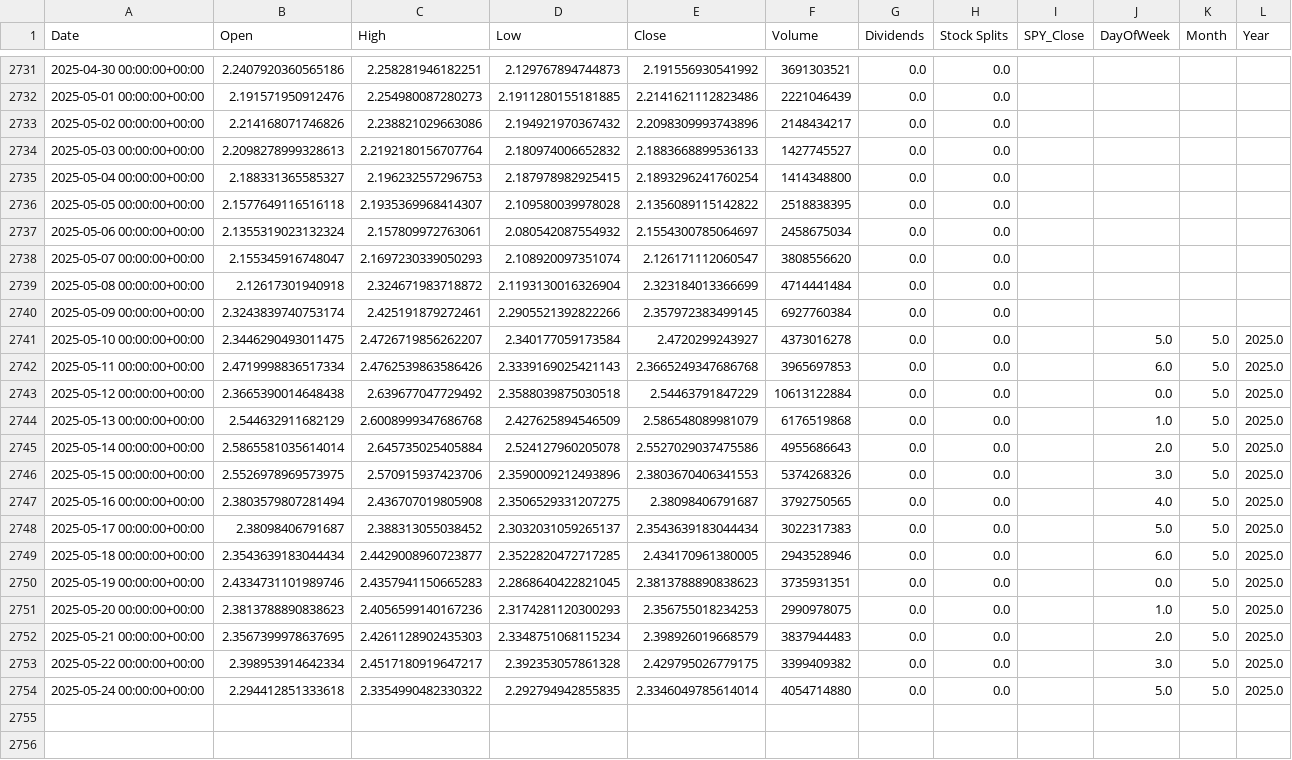
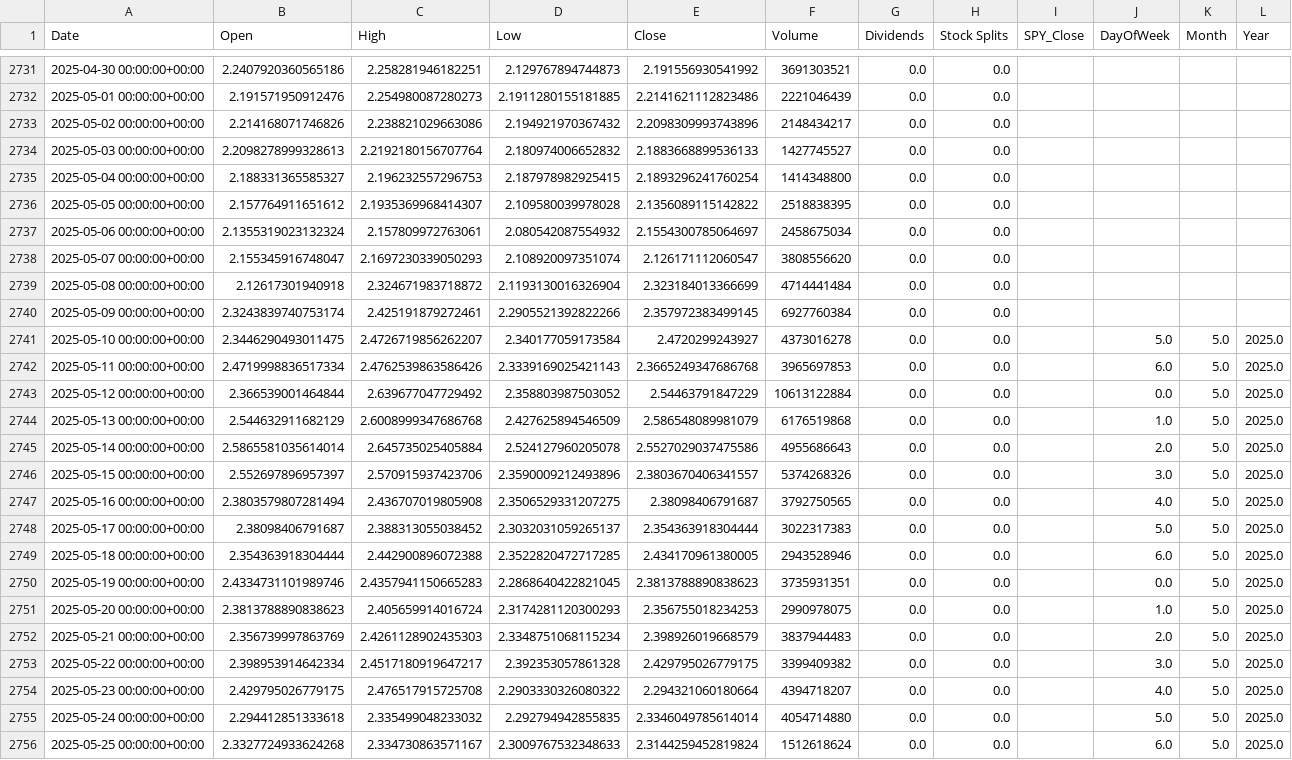
Before and after one commit to Carlos19711101/proyecto_int_V_2025_1_2, a CSV file: src/XRP/static/data/historical.csv, drawn as a sheet; only a part is shown, gaps mark what is left out.

```diff
--- a/src/XRP/static/data/historical.csv
+++ b/src/XRP/static/data/historical.csv
@@ -2735,3 +2735,3 @@ Date,Open,High,Low,Close,Volume,Dividends,Stock Splits,SPY_Close,DayOfWeek,Month
 2025-05-04 00:00:00+00:00,2.188331365585327,2.196232557296753,2.187978982925415,2.1893296241760254,1414348800,0.0,0.0,,,,
-2025-05-05 00:00:00+00:00,2.1577649116516118,2.1935369968414307,2.109580039978028,2.1356089115142822,2518838395,0.0,0.0,,,,
+2025-05-05 00:00:00+00:00,2.157764911651612,2.1935369968414307,2.109580039978028,2.1356089115142822,2518838395,0.0,0.0,,,,
 2025-05-06 00:00:00+00:00,2.1355319023132324,2.157809972763061,2.080542087554932,2.1554300785064697,2458675034,0.0,0.0,,,,
@@ -2742,13 +2742,15 @@ Date,Open,High,Low,Close,Volume,Dividends,Stock Splits,SPY_Close,DayOfWeek,Month
 2025-05-11 00:00:00+00:00,2.4719998836517334,2.4762539863586426,2.3339169025421143,2.3665249347686768,3965697853,0.0,0.0,,6.0,5.0,2025.0
-2025-05-12 00:00:00+00:00,2.3665390014648438,2.639677047729492,2.3588039875030518,2.54463791847229,10613122884,0.0,0.0,,0.0,5.0,2025.0
+2025-05-12 00:00:00+00:00,2.366539001464844,2.639677047729492,2.358803987503052,2.54463791847229,10613122884,0.0,0.0,,0.0,5.0,2025.0
 2025-05-13 00:00:00+00:00,2.544632911682129,2.6008999347686768,2.427625894546509,2.586548089981079,6176519868,0.0,0.0,,1.0,5.0,2025.0
 2025-05-14 00:00:00+00:00,2.5865581035614014,2.645735025405884,2.524127960205078,2.5527029037475586,4955686643,0.0,0.0,,2.0,5.0,2025.0
-2025-05-15 00:00:00+00:00,2.5526978969573975,2.570915937423706,2.3590009212493896,2.3803670406341553,5374268326,0.0,0.0,,3.0,5.0,2025.0
+2025-05-15 00:00:00+00:00,2.552697896957397,2.570915937423706,2.3590009212493896,2.3803670406341557,5374268326,0.0,0.0,,3.0,5.0,2025.0
 2025-05-16 00:00:00+00:00,2.3803579807281494,2.436707019805908,2.3506529331207275,2.38098406791687,3792750565,0.0,0.0,,4.0,5.0,2025.0
-2025-05-17 00:00:00+00:00,2.38098406791687,2.388313055038452,2.3032031059265137,2.3543639183044434,3022317383,0.0,0.0,,5.0,5.0,2025.0
-2025-05-18 00:00:00+00:00,2.3543639183044434,2.4429008960723877,2.3522820472717285,2.434170961380005,2943528946,0.0,0.0,,6.0,5.0,2025.0
+2025-05-17 00:00:00+00:00,2.38098406791687,2.388313055038452,2.3032031059265137,2.354363918304444,3022317383,0.0,0.0,,5.0,5.0,2025.0
+2025-05-18 00:00:00+00:00,2.354363918304444,2.442900896072388,2.3522820472717285,2.434170961380005,2943528946,0.0,0.0,,6.0,5.0,2025.0
 2025-05-19 00:00:00+00:00,2.4334731101989746,2.4357941150665283,2.2868640422821045,2.3813788890838623,3735931351,0.0,0.0,,0.0,5.0,2025.0
-2025-05-20 00:00:00+00:00,2.3813788890838623,2.4056599140167236,2.3174281120300293,2.356755018234253,2990978075,0.0,0.0,,1.0,5.0,2025.0
-2025-05-21 00:00:00+00:00,2.3567399978637695,2.4261128902435303,2.3348751068115234,2.398926019668579,3837944483,0.0,0.0,,2.0,5.0,2025.0
+2025-05-20 00:00:00+00:00,2.3813788890838623,2.405659914016724,2.3174281120300293,2.356755018234253,2990978075,0.0,0.0,,1.0,5.0,2025.0
+2025-05-21 00:00:00+00:00,2.356739997863769,2.4261128902435303,2.3348751068115234,2.398926019668579,3837944483,0.0,0.0,,2.0,5.0,2025.0
 2025-05-22 00:00:00+00:00,2.398953914642334,2.4517180919647217,2.392353057861328,2.429795026779175,3399409382,0.0,0.0,,3.0,5.0,2025.0
-2025-05-24 00:00:00+00:00,2.294412851333618,2.3354990482330322,2.292794942855835,2.3346049785614014,4054714880,0.0,0.0,,5.0,5.0,2025.0
+2025-05-23 00:00:00+00:00,2.429795026779175,2.476517915725708,2.2903330326080322,2.294321060180664,4394718207,0.0,0.0,,4.0,5.0,2025.0
+2025-05-24 00:00:00+00:00,2.294412851333618,2.335499048233032,2.292794942855835,2.3346049785614014,4054714880,0.0,0.0,,5.0,5.0,2025.0
+2025-05-25 00:00:00+00:00,2.3327724933624268,2.334730863571167,2.3009767532348633,2.3144259452819824,1512618624,0.0,0.0,,6.0,5.0,2025.0
```
Also changed, not shown: 6 other files.
